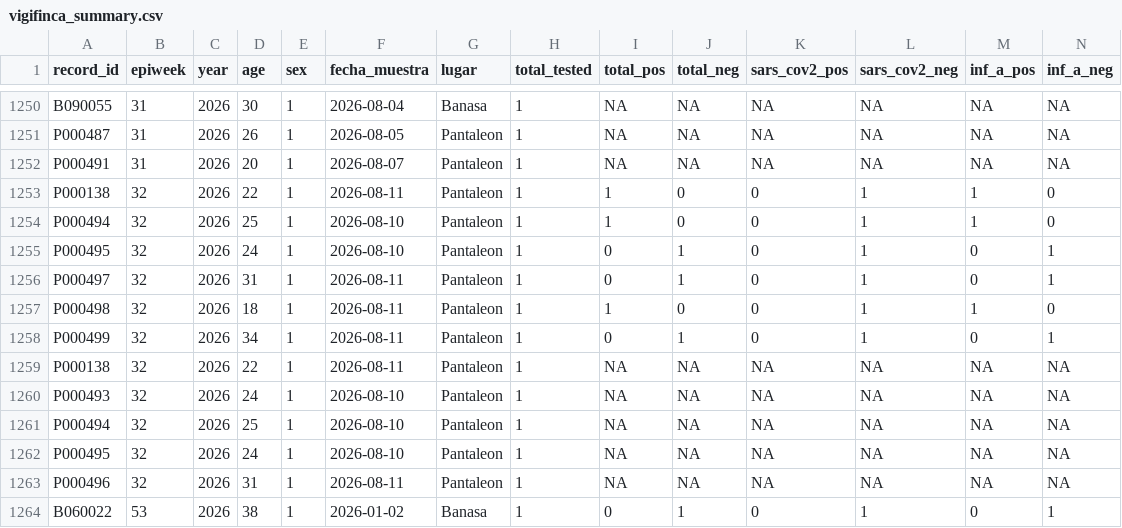
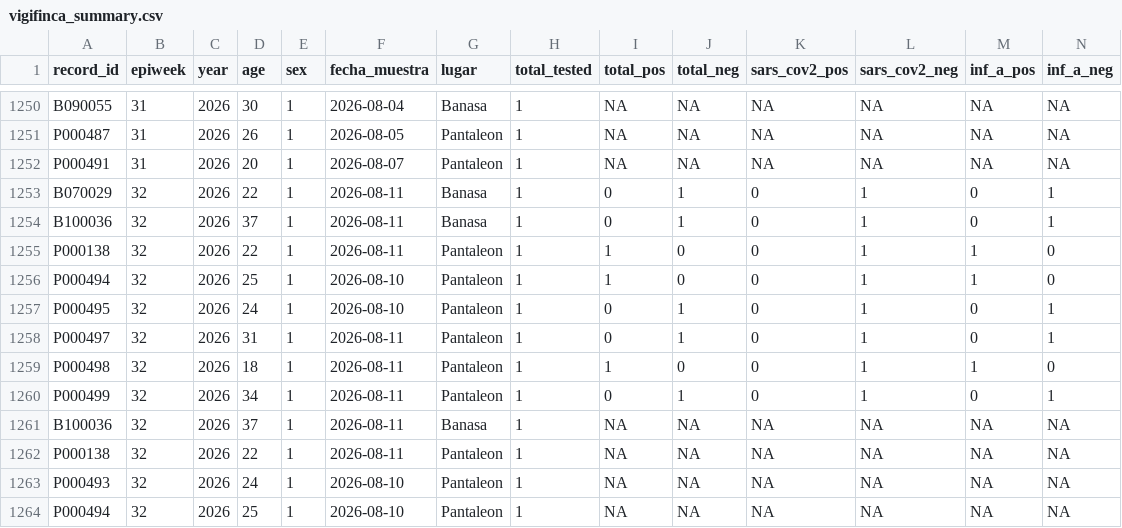
Before and after one commit to funsaludinvestigacion/enfermedades_infecciosas, a CSV file: docs/vigifinca_summary.csv, drawn as a sheet; only a part is shown, gaps mark what is left out; the shorter side is filled out with more unchanged rows; rows hold the shown columns only; the diff names each change by its address in the sheet, - before the commit and + after, or states it on an @@ line.

```diff
--- a/docs/vigifinca_summary.csv
+++ b/docs/vigifinca_summary.csv
+row 1253: B070029 | 32 | 2026 | 22 | 1 | 2026-08-11 | Banasa | 1 | 0 | 1 | 0 | 1 | 0 | 1
+row 1254: B100036 | 32 | 2026 | 37 | 1 | 2026-08-11 | Banasa | 1 | 0 | 1 | 0 | 1 | 0 | 1
+row 1261: B100036 | 32 | 2026 | 37 | 1 | 2026-08-11 | Banasa | 1 | NA | NA | NA | NA | NA | NA
```
Also changed, not shown: docs/vigifinca_incidence.csv.
